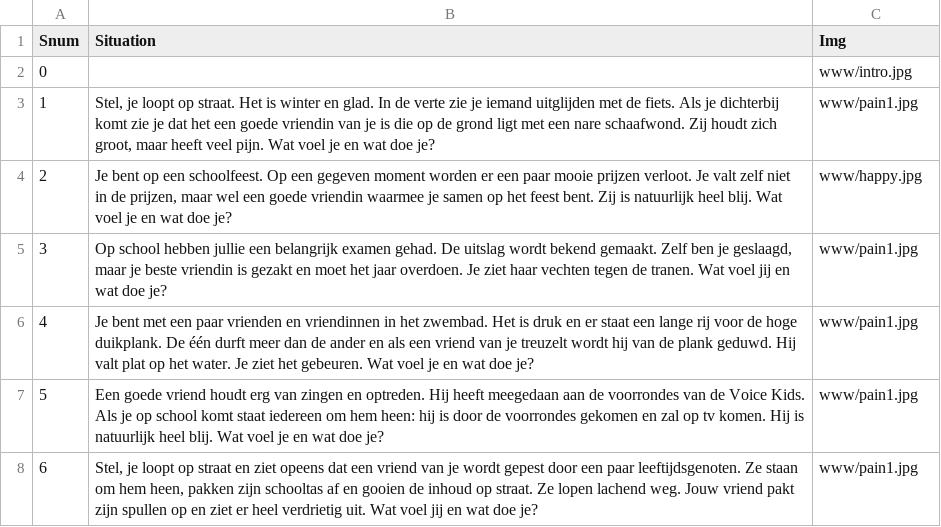
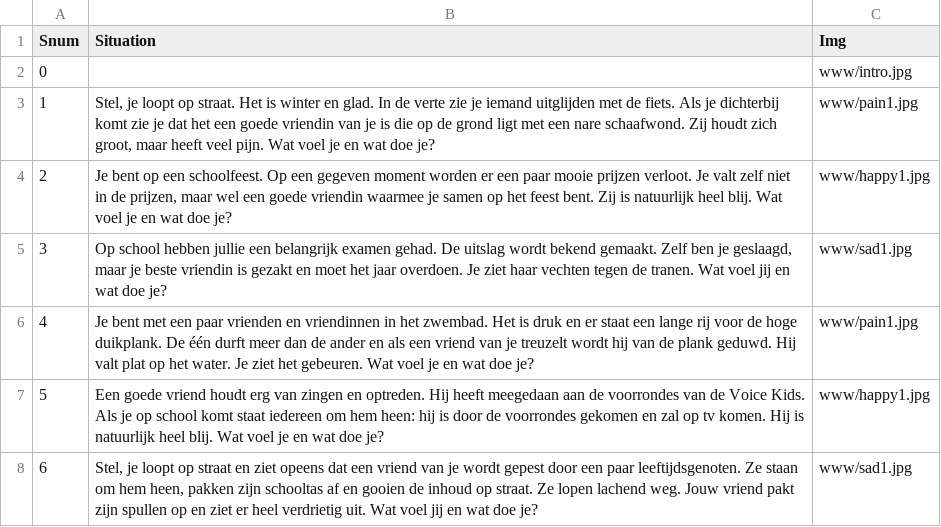
Before and after one commit to sodascience/empathy-viz, a CSV file: data/situations.csv, drawn as a sheet.

Commit message:
modify image name of situations

```diff
--- a/data/situations.csv
+++ b/data/situations.csv
@@ -3,6 +3,6 @@ Snum,Situation,Img
 1,"Stel, je loopt op straat. Het is winter en glad. In de verte zie je iemand uitglijden met de fiets. Als je dichterbij komt zie je dat het een goede vriendin van je is die op de grond ligt met een nare schaafwond. Zij houdt zich groot, maar heeft veel pijn. Wat voel je en wat doe je?","www/pain1.jpg"
-2,"Je bent op een schoolfeest. Op een gegeven moment worden er een paar mooie prijzen verloot. Je valt zelf niet in de prijzen, maar wel een goede vriendin waarmee je samen op het feest bent. Zij is natuurlijk heel blij. Wat voel je en wat doe je?","www/happy.jpg"
-3,"Op school hebben jullie een belangrijk examen gehad. De uitslag wordt bekend gemaakt. Zelf ben je geslaagd, maar je beste vriendin is gezakt en moet het jaar overdoen. Je ziet haar vechten tegen de tranen. Wat voel jij en wat doe je?","www/pain1.jpg"
+2,"Je bent op een schoolfeest. Op een gegeven moment worden er een paar mooie prijzen verloot. Je valt zelf niet in de prijzen, maar wel een goede vriendin waarmee je samen op het feest bent. Zij is natuurlijk heel blij. Wat voel je en wat doe je?","www/happy1.jpg"
+3,"Op school hebben jullie een belangrijk examen gehad. De uitslag wordt bekend gemaakt. Zelf ben je geslaagd, maar je beste vriendin is gezakt en moet het jaar overdoen. Je ziet haar vechten tegen de tranen. Wat voel jij en wat doe je?","www/sad1.jpg"
 4,"Je bent met een paar vrienden en vriendinnen in het zwembad. Het is druk en er staat een lange rij voor de hoge duikplank. De één durft meer dan de ander en als een vriend van je treuzelt wordt hij van de plank geduwd. Hij valt plat op het water. Je ziet het gebeuren. Wat voel je en wat doe je?","www/pain1.jpg"
-5,"Een goede vriend houdt erg van zingen en optreden. Hij heeft meegedaan aan de voorrondes van de Voice Kids. Als je op school komt staat iedereen om hem heen: hij is door de voorrondes gekomen en zal op tv komen. Hij is natuurlijk heel blij. Wat voel je en wat doe je?","www/pain1.jpg"
-6,"Stel, je loopt op straat en ziet opeens dat een vriend van je wordt gepest door een paar leeftijdsgenoten. Ze staan om hem heen, pakken zijn schooltas af en gooien de inhoud op straat. Ze lopen lachend weg. Jouw vriend pakt zijn spullen op en ziet er heel verdrietig uit. Wat voel jij en wat doe je?","www/pain1.jpg"
+5,"Een goede vriend houdt erg van zingen en optreden. Hij heeft meegedaan aan de voorrondes van de Voice Kids. Als je op school komt staat iedereen om hem heen: hij is door de voorrondes gekomen en zal op tv komen. Hij is natuurlijk heel blij. Wat voel je en wat doe je?","www/happy1.jpg"
+6,"Stel, je loopt op straat en ziet opeens dat een vriend van je wordt gepest door een paar leeftijdsgenoten. Ze staan om hem heen, pakken zijn schooltas af en gooien de inhoud op straat. Ze lopen lachend weg. Jouw vriend pakt zijn spullen op en ziet er heel verdrietig uit. Wat voel jij en wat doe je?","www/sad1.jpg"
```
